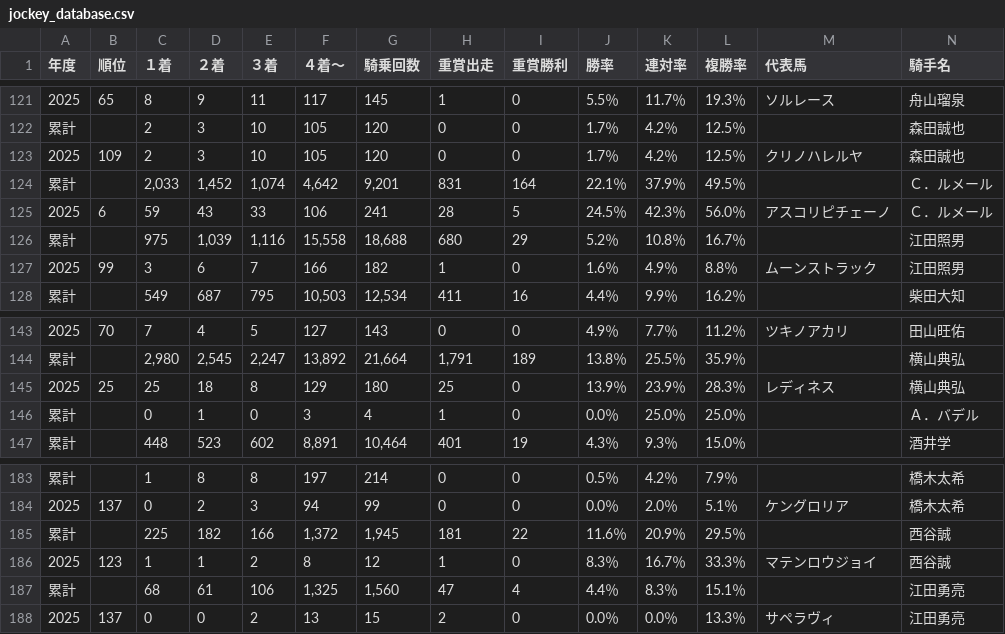
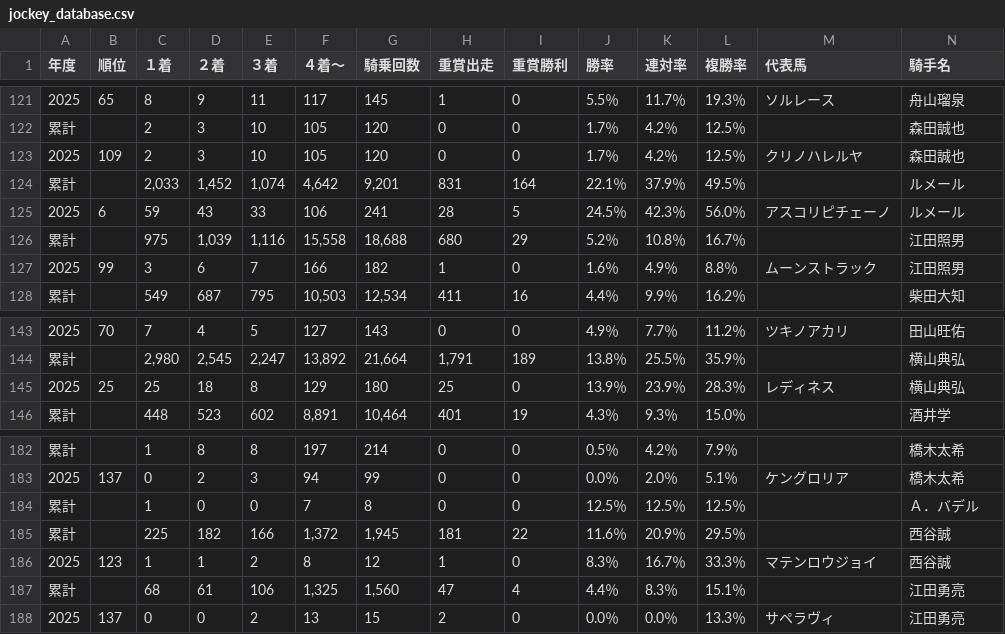
Before and after one commit to Reossann/Keiba-Predict, a CSV file: jockey_database.csv, drawn as a sheet; only a part is shown, gaps mark what is left out.

```diff
--- a/jockey_database.csv
+++ b/jockey_database.csv
@@ -123,4 +123,4 @@
 2025,109,2,3,10,105,120,0,0,1.7％,4.2％,12.5％,クリノハレルヤ,森田誠也
-累計,,"2,033","1,452","1,074","4,642","9,201",831,164,22.1％,37.9％,49.5％,,Ｃ．ルメール
-2025,6,59,43,33,106,241,28,5,24.5％,42.3％,56.0％,アスコリピチェーノ,Ｃ．ルメール
+累計,,"2,033","1,452","1,074","4,642","9,201",831,164,22.1％,37.9％,49.5％,,ルメール
+2025,6,59,43,33,106,241,28,5,24.5％,42.3％,56.0％,アスコリピチェーノ,ルメール
 累計,,975,"1,039","1,116","15,558","18,688",680,29,5.2％,10.8％,16.7％,,江田照男
@@ -145,3 +145,2 @@
 2025,25,25,18,8,129,180,25,0,13.9％,23.9％,28.3％,レディネス,横山典弘
-累計,,0,1,0,3,4,1,0,0.0％,25.0％,25.0％,,Ａ．バデル
 累計,,448,523,602,"8,891","10,464",401,19,4.3％,9.3％,15.0％,,酒井学
@@ -184,2 +183,3 @@
 2025,137,0,2,3,94,99,0,0,0.0％,2.0％,5.1％,ケングロリア,橋木太希
+累計,,1,0,0,7,8,0,0,12.5％,12.5％,12.5％,,Ａ．バデル
 累計,,225,182,166,"1,372","1,945",181,22,11.6％,20.9％,29.5％,,西谷誠
```
Also changed, not shown: 2 other files.
